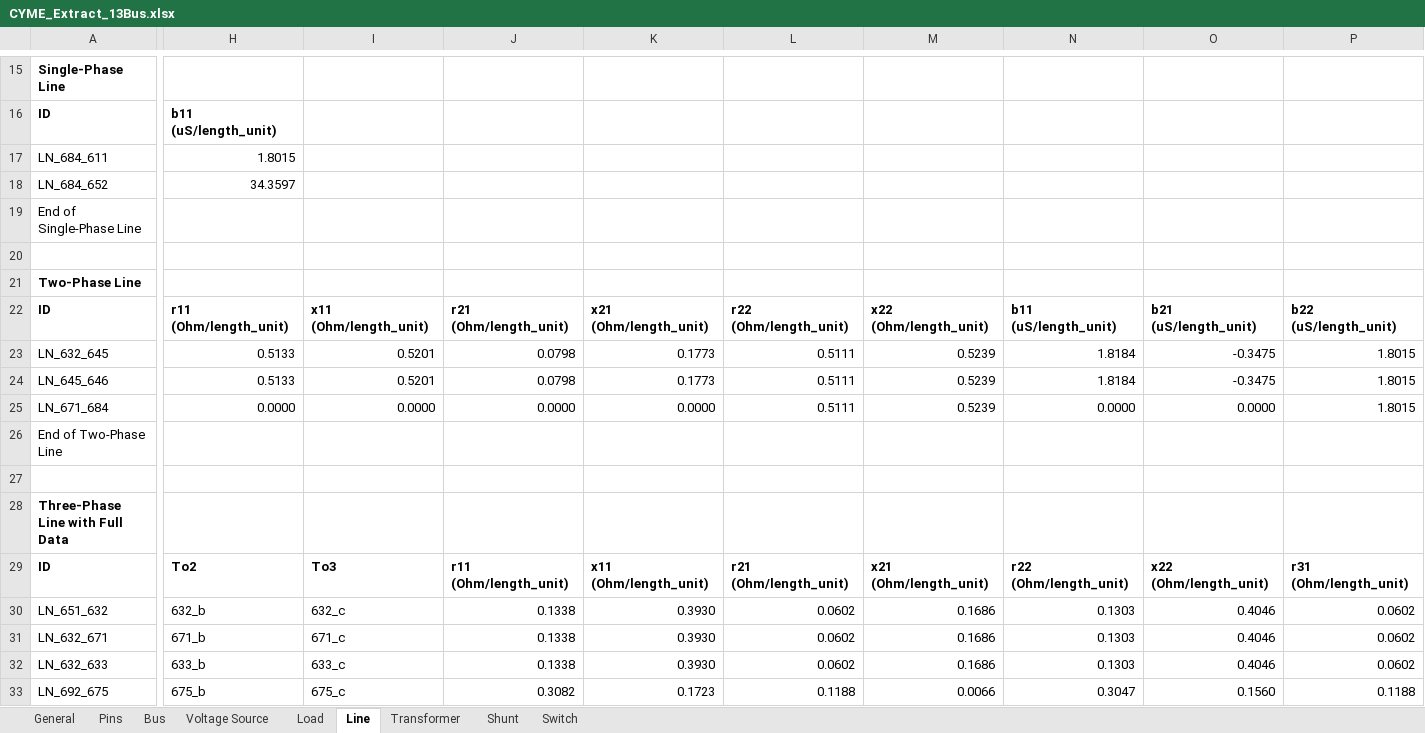
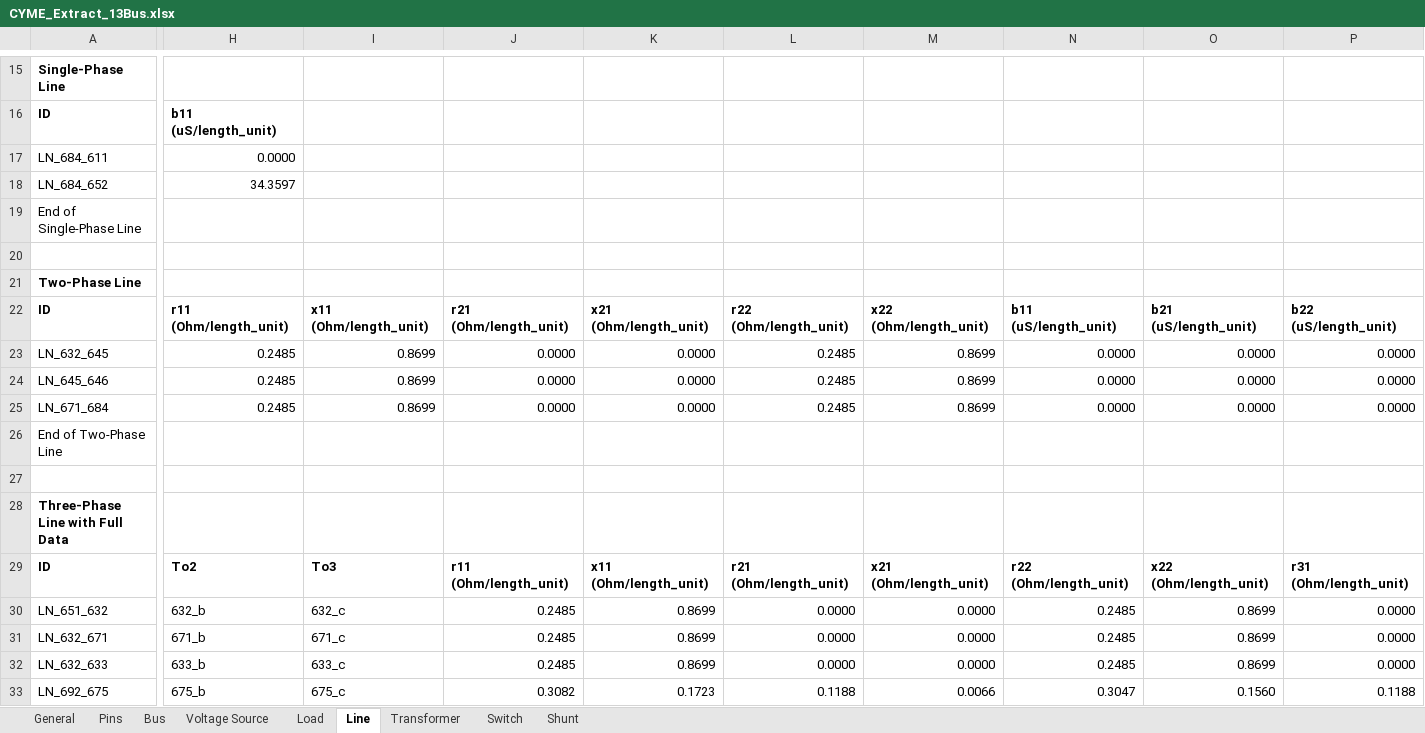
Before and after one commit to mulliswingsolutions-eng/CYME-EXTRACT-2, an Excel workbook: Outputs/CYME_Extract_13Bus.xlsx, sheet Line, drawn as a sheet; only a part is shown, gaps mark what is left out; values as stored, in another font and other column widths than the file's, no borders; the diff covers the shown part only; the diff names each change by its address in the sheet, - before the commit and + after, or states it on an @@ line.

```diff
--- a/Outputs/CYME_Extract_13Bus.xlsx (sheet Line)
+++ b/Outputs/CYME_Extract_13Bus.xlsx (sheet Line)
@@ sheet tab order changed: General | Pins | Bus | Voltage Source | Load | Line | Transformer | Switch | Shunt @@
-H17: 1.8015
+H17: 0.0000
-H23:H24: 0.5133
+H23:H24: 0.2485
-I23:I24: 0.5201
+I23:I24: 0.8699
-J23:J24: 0.0798
+J23:J24: 0.0000
-K23:K24: 0.1773
+K23:K24: 0.0000
-L23:L25: 0.5111
+L23:L25: 0.2485
-M23:M25: 0.5239
+M23:M25: 0.8699
-N23:N24: 1.8184
+N23:N24: 0.0000
-O23:O24: -0.3475
+O23:O24: 0.0000
-P23:P25: 1.8015
+P23:P25: 0.0000
-H25: 0.0000
+H25: 0.2485
-I25: 0.0000
+I25: 0.8699
-J30:J32: 0.1338
+J30:J32: 0.2485
-K30:K32: 0.3930
+K30:K32: 0.8699
-L30:L32: 0.0602
+L30:L32: 0.0000
-M30:M32: 0.1686
+M30:M32: 0.0000
-N30:N32: 0.1303
+N30:N32: 0.2485
-O30:O32: 0.4046
+O30:O32: 0.8699
-P30:P32: 0.0602
+P30:P32: 0.0000
```
Also changed, not shown: 53 edited cells elsewhere in this sheet, sheet Load, sheet Pins, sheet Switch, sheet Bus, sheet Voltage Source, sheet Transformer, Outputs/CYME_Extract_UNB.xlsx, Outputs/CYME_Extract_UNB_reduced_preistman.xlsx, 17 other files.
